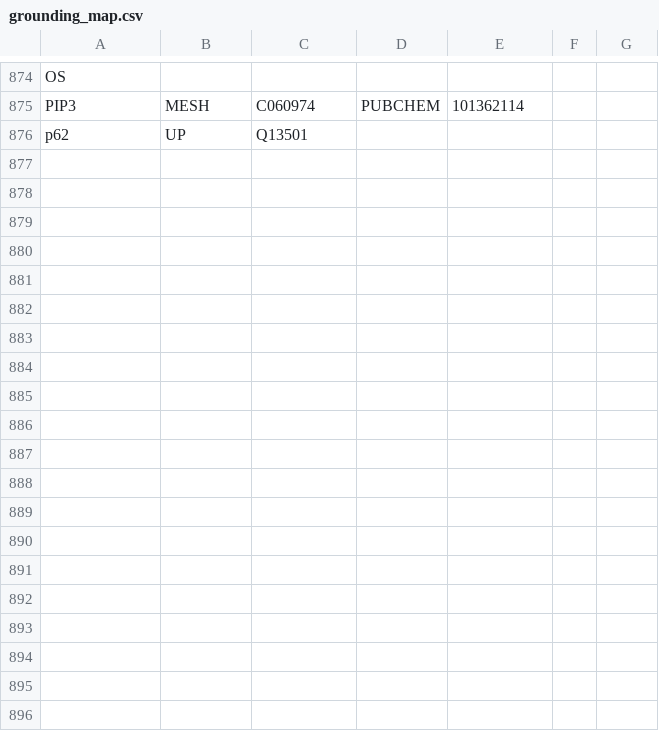
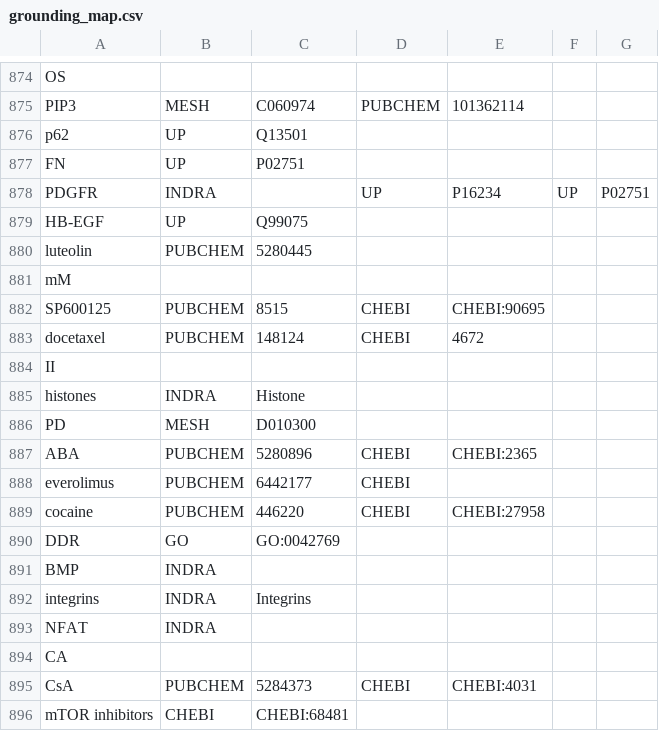
Before and after one commit to johnbachman/famplex, a CSV file: grounding_map.csv, drawn as a sheet; only a part is shown, gaps mark what is left out; the diff covers the shown part only; the diff names each change by its address in the sheet, - before the commit and + after, or states it on an @@ line.

Commit message:
grounding of 151-200, 301-330 (#4)

```diff
--- a/grounding_map.csv
+++ b/grounding_map.csv
+row 877: FN | UP | P02751
+row 878: PDGFR | INDRA |  | UP | P16234 | UP | P02751
+row 879: HB-EGF | UP | Q99075
+row 880: luteolin | PUBCHEM | 5280445
+row 881: mM
+row 882: SP600125 | PUBCHEM | 8515 | CHEBI | CHEBI:90695
+row 883: docetaxel | PUBCHEM | 148124 | CHEBI | 4672
+row 884: II
+row 885: histones | INDRA | Histone
+row 886: PD | MESH | D010300
+row 887: ABA | PUBCHEM | 5280896 | CHEBI | CHEBI:2365
+row 888: everolimus | PUBCHEM | 6442177 | CHEBI
+row 889: cocaine | PUBCHEM | 446220 | CHEBI | CHEBI:27958
+row 890: DDR | GO | GO:0042769
+row 891: BMP | INDRA
+row 892: integrins | INDRA | Integrins
+row 893: NFAT | INDRA
+row 894: CA
+row 895: CsA | PUBCHEM | 5284373 | CHEBI | CHEBI:4031
+row 896: mTOR inhibitors | CHEBI | CHEBI:68481
```
Also changed, not shown: 37 added rows elsewhere in this file.
